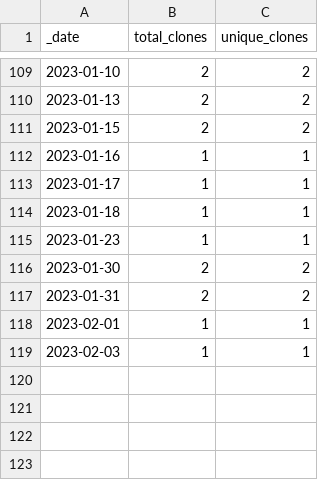
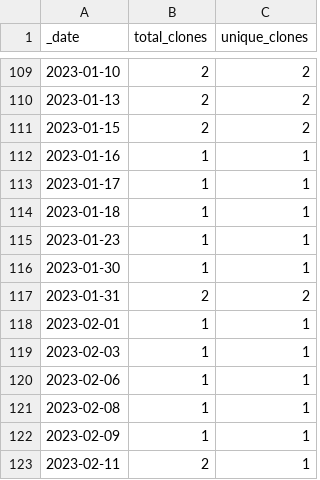
Before and after one commit to HerrNamenlos123/JTAG_Interface, a CSV file: traffic/clones.csv, drawn as a sheet; only a part is shown, gaps mark what is left out.

```diff
--- a/traffic/clones.csv
+++ b/traffic/clones.csv
@@ -115,3 +115,3 @@ _date,total_clones,unique_clones
 2023-01-23,1,1
-2023-01-30,2,2
+2023-01-30,1,1
 2023-01-31,2,2
@@ -119 +119,5 @@ _date,total_clones,unique_clones
 2023-02-03,1,1
+2023-02-06,1,1
+2023-02-08,1,1
+2023-02-09,1,1
+2023-02-11,2,1
```
Also changed, not shown: traffic/views.csv, 1 other file.
